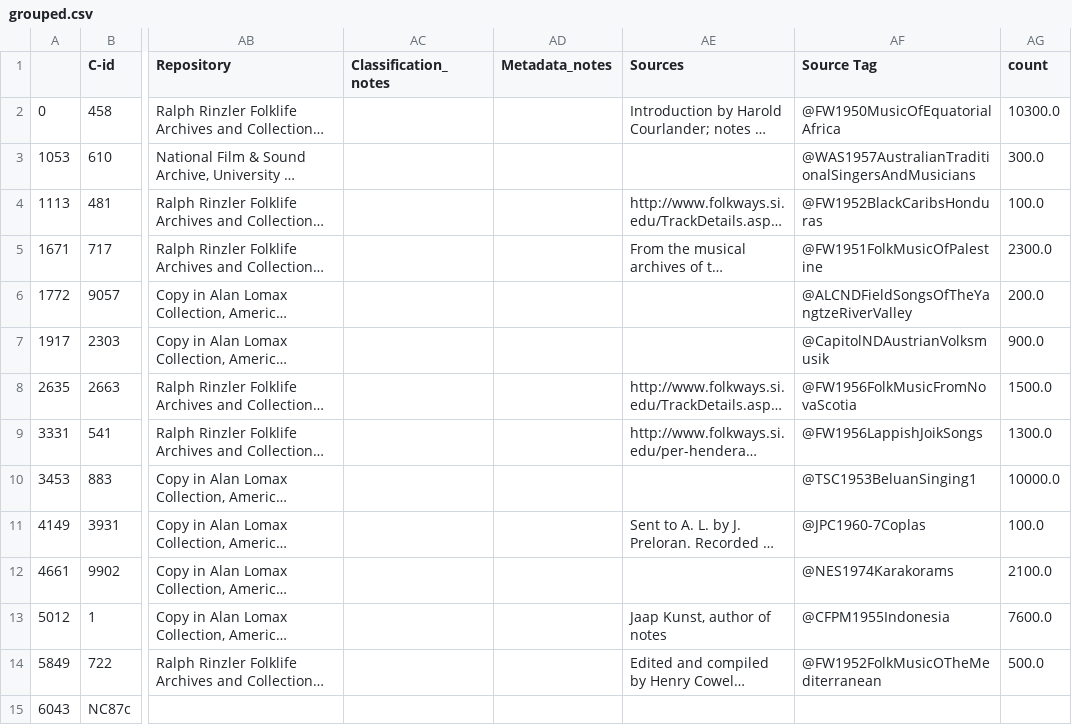
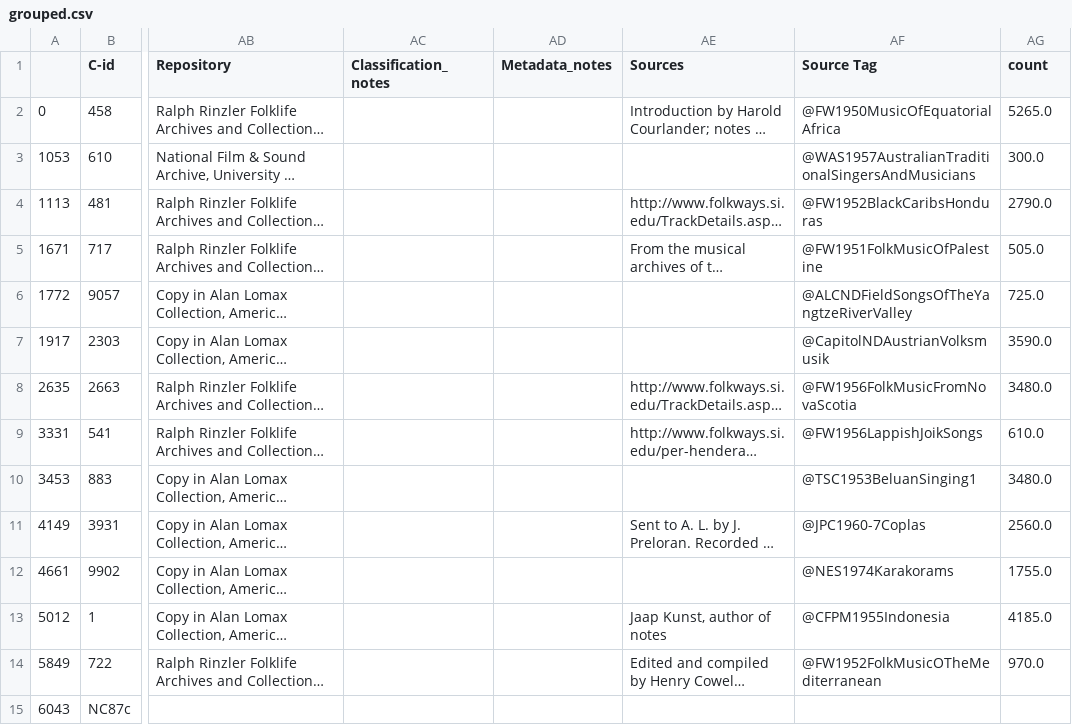
Before and after one commit to theglobaljukebox/Woodetal2021-Analysis, a CSV file: data/grouped.csv, drawn as a sheet; only a part is shown, gaps mark what is left out; long unchanged cells end in …; the diff names each change by its address in the sheet, - before the commit and + after, or states it on an @@ line.

```diff
--- a/data/grouped.csv
+++ b/data/grouped.csv
-AG2 (count): 10300.0
+AG2 (count): 5265.0
-AG4 (count): 100.0
+AG4 (count): 2790.0
-AG5 (count): 2300.0
+AG5 (count): 505.0
-AG6 (count): 200.0
+AG6 (count): 725.0
-AG7 (count): 900.0
+AG7 (count): 3590.0
-AG8 (count): 1500.0
+AG8 (count): 3480.0
-AG9 (count): 1300.0
+AG9 (count): 610.0
-AG10 (count): 10000.0
+AG10 (count): 3480.0
-AG11 (count): 100.0
+AG11 (count): 2560.0
-AG12 (count): 2100.0
+AG12 (count): 1755.0
-AG13 (count): 7600.0
+AG13 (count): 4185.0
-AG14 (count): 500.0
+AG14 (count): 970.0
```
Also changed, not shown: data/south_india_full.csv, 15 other files.
